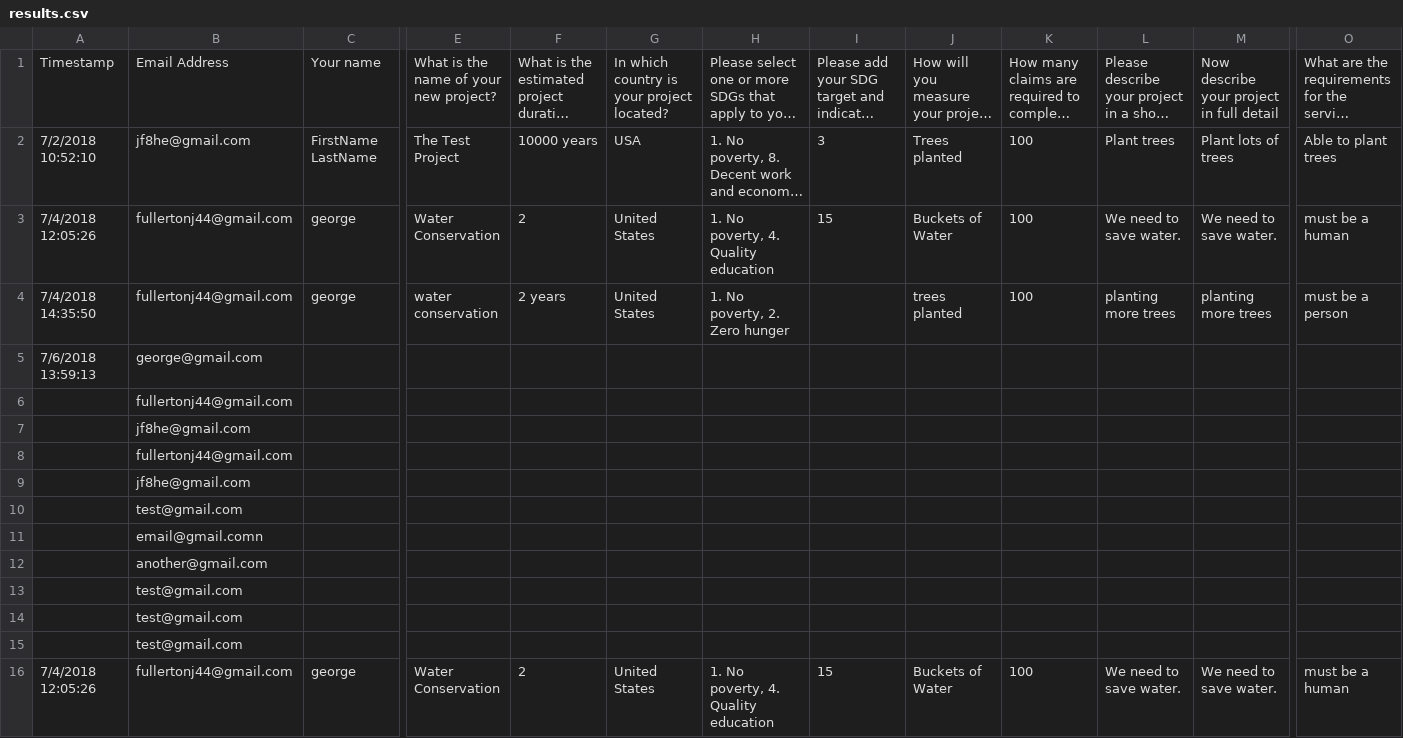
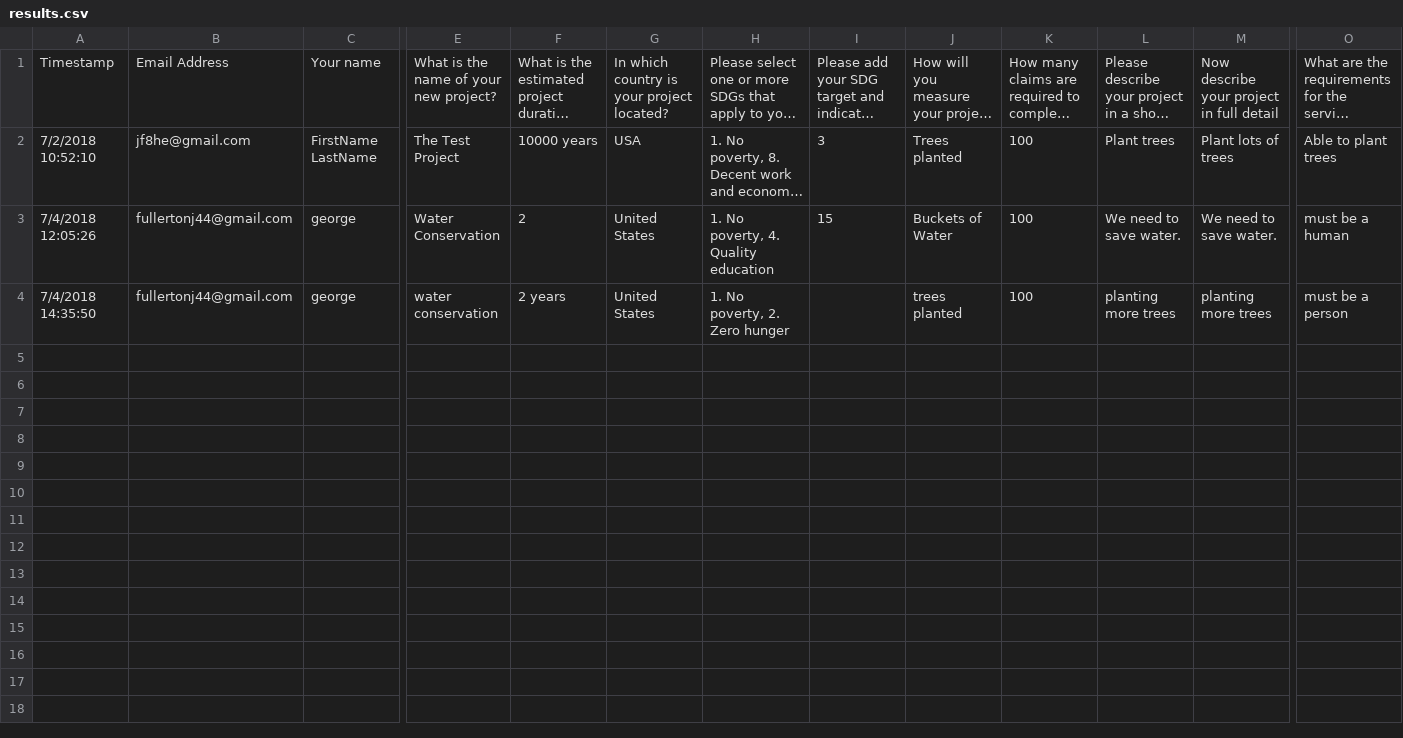
Before and after one commit to jfullerton44/postProjectPython, a CSV file: results.csv, drawn as a sheet; only a part is shown, gaps mark what is left out; long unchanged cells end in …; rows hold the shown columns only; the diff names each change by its address in the sheet, - before the commit and + after, or states it on an @@ line.

```diff
--- a/results.csv
+++ b/results.csv
-row 5: 7/6/2018 13:59:13 | george@gmail.com
-row 6:  | fullertonj44@gmail.com
-row 7:  | jf8he@gmail.com
-row 8:  | fullertonj44@gmail.com
-row 9:  | jf8he@gmail.com
-row 10:  | test@gmail.com
-row 11:  | email@gmail.comn
-row 12:  | another@gmail.com
-row 13:  | test@gmail.com
-row 14:  | test@gmail.com
-row 15:  | test@gmail.com
-row 16: 7/4/2018 12:05:26 | fullertonj44@gmail.com | george | Water Conservation | 2 | United States | 1. No poverty, 4. Quality education | 15 | Buckets of Water | 100 | We need to save water. | We need to save water. | must be a human
```
Also changed, not shown: 10 other files.
